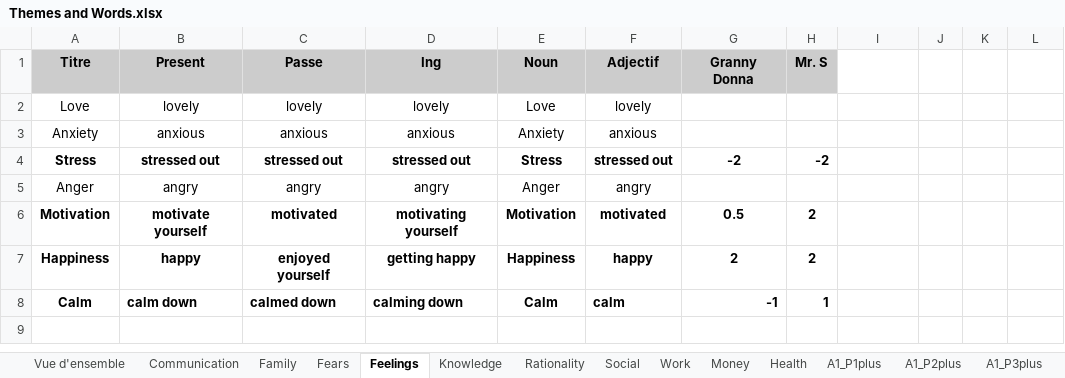
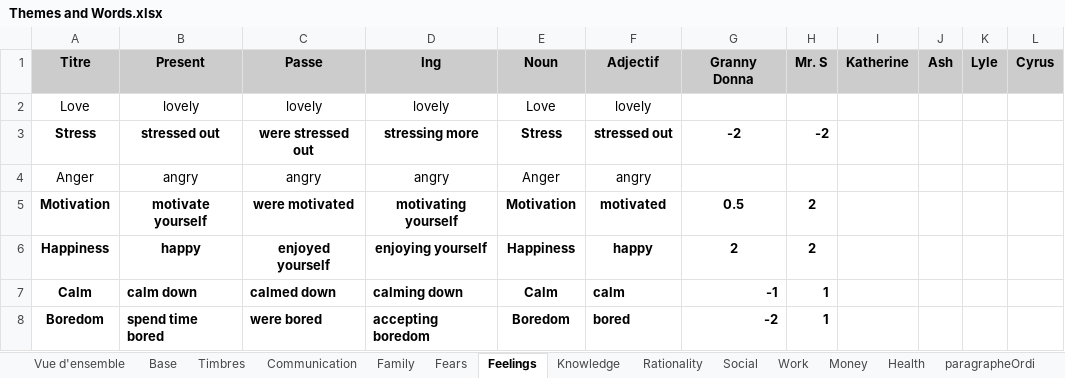
Before and after one commit to NilsVandamme/DEAR_REBORN, an Excel workbook: Assets/ImportFiles/XLS/Themes and Words.xlsx, sheet Feelings, drawn as a sheet; values as stored, in another font and other column widths than the file's, no borders; charts and pictures not drawn; removed rows and columns are numbered as before the commit, all else as after; the diff names each change by its address in the sheet, - before the commit and + after, or states it on an @@ line.

```diff
--- a/Assets/ImportFiles/XLS/Themes and Words.xlsx (sheet Feelings)
+++ b/Assets/ImportFiles/XLS/Themes and Words.xlsx (sheet Feelings)
+sheet tab: Base
+sheet tab: Timbres
+sheet tab: paragrapheOrdi
-I1: (empty)
+I1: Katherine
-I1:L1 fill: none
+I1:L1 fill: #CCCCCC
-J1: (empty)
+J1: Ash
-K1: (empty)
+K1: Lyle
-L1: (empty)
+L1: Cyrus
-row 3: Anxiety | anxious | anxious | anxious | Anxiety | anxious
-C3 (Passe): stressed out
+C3 (Passe): were stressed out
-D3 (Ing): stressed out
+D3 (Ing): stressing more
-C5 (Passe): motivated
+C5 (Passe): were motivated
-D6 (Ing): getting happy
+D6 (Ing): enjoying yourself
+row 8: Boredom | spend time bored | were bored | accepting boredom | Boredom | bored | -2 | 1
```
Also changed, not shown: sheet Knowledge, sheet Communication, sheet Social, sheet Rationality, sheet Money, sheet Work, 3 more sheets, other sheet tabs, charts or pictures, 37 other files.
